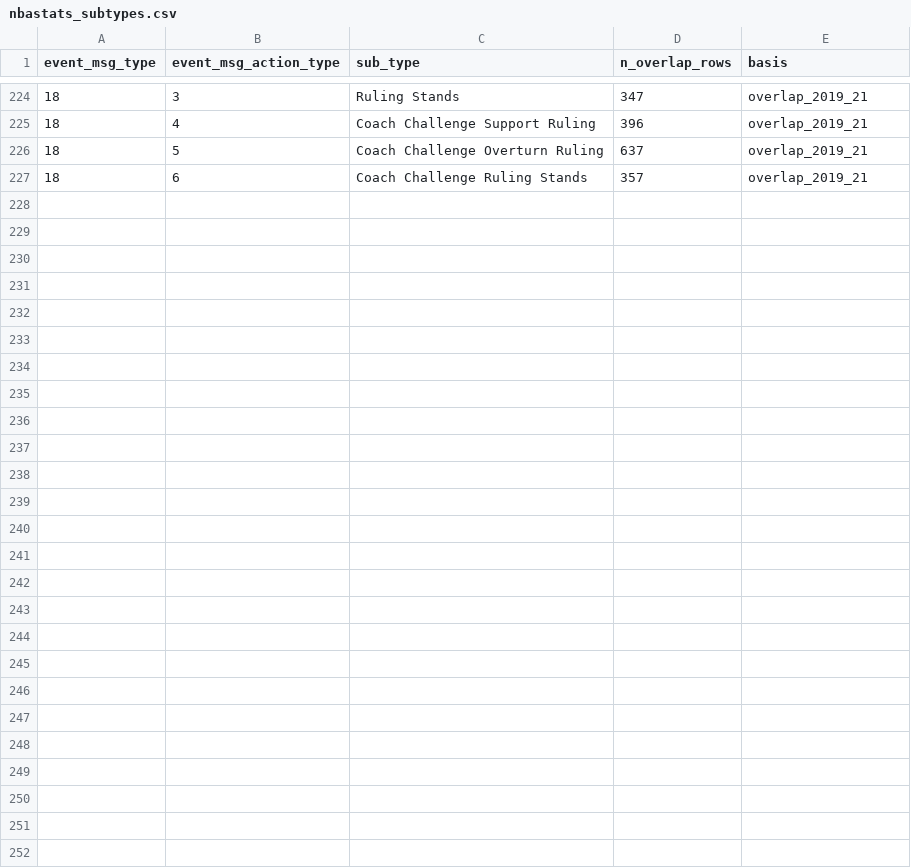
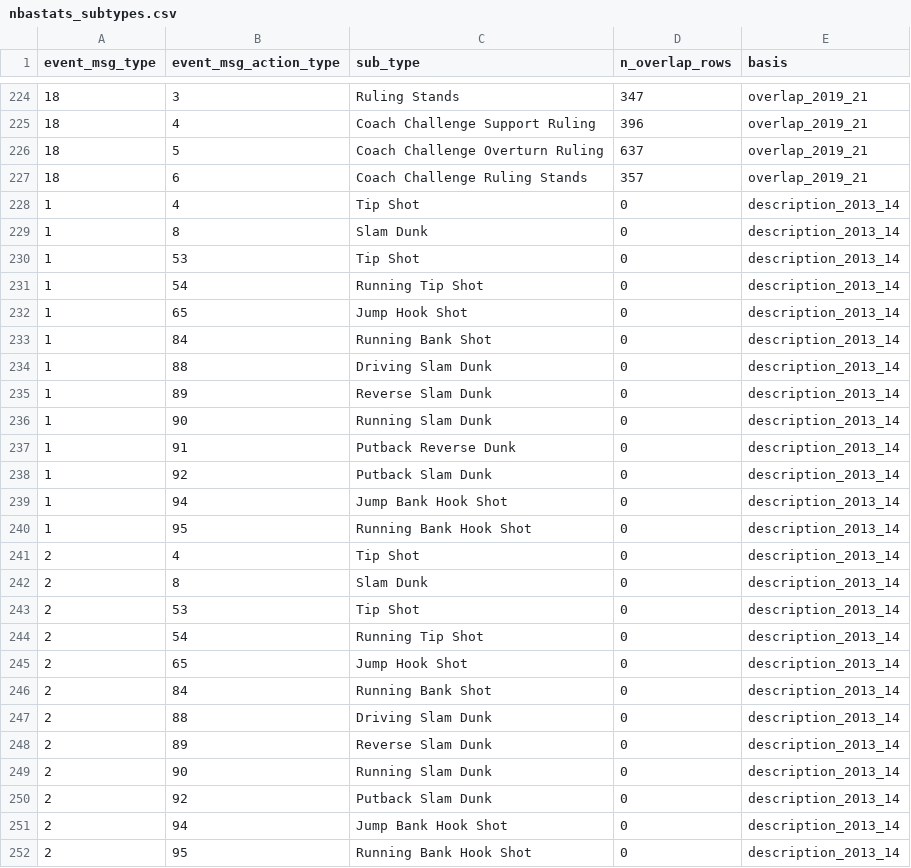
Before and after one commit to devinhanif/basketball_predictions, a CSV file: nba/ingest/nbastats_subtypes.csv, drawn as a sheet; only a part is shown, gaps mark what is left out; the diff names each change by its address in the sheet, - before the commit and + after, or states it on an @@ line.

Commit message:
history: load 2013-14 and 2014-15 from downloaded play-by-play; 2013-15 shot sub types named; qc, manifest, changelog

```diff
--- a/nba/ingest/nbastats_subtypes.csv
+++ b/nba/ingest/nbastats_subtypes.csv
+row 228: 1 | 4 | Tip Shot | 0 | description_2013_14
+row 229: 1 | 8 | Slam Dunk | 0 | description_2013_14
+row 230: 1 | 53 | Tip Shot | 0 | description_2013_14
+row 231: 1 | 54 | Running Tip Shot | 0 | description_2013_14
+row 232: 1 | 65 | Jump Hook Shot | 0 | description_2013_14
+row 233: 1 | 84 | Running Bank Shot | 0 | description_2013_14
+row 234: 1 | 88 | Driving Slam Dunk | 0 | description_2013_14
+row 235: 1 | 89 | Reverse Slam Dunk | 0 | description_2013_14
+row 236: 1 | 90 | Running Slam Dunk | 0 | description_2013_14
+row 237: 1 | 91 | Putback Reverse Dunk | 0 | description_2013_14
+row 238: 1 | 92 | Putback Slam Dunk | 0 | description_2013_14
+row 239: 1 | 94 | Jump Bank Hook Shot | 0 | description_2013_14
+row 240: 1 | 95 | Running Bank Hook Shot | 0 | description_2013_14
+row 241: 2 | 4 | Tip Shot | 0 | description_2013_14
+row 242: 2 | 8 | Slam Dunk | 0 | description_2013_14
+row 243: 2 | 53 | Tip Shot | 0 | description_2013_14
+row 244: 2 | 54 | Running Tip Shot | 0 | description_2013_14
+row 245: 2 | 65 | Jump Hook Shot | 0 | description_2013_14
+row 246: 2 | 84 | Running Bank Shot | 0 | description_2013_14
+row 247: 2 | 88 | Driving Slam Dunk | 0 | description_2013_14
+row 248: 2 | 89 | Reverse Slam Dunk | 0 | description_2013_14
+row 249: 2 | 90 | Running Slam Dunk | 0 | description_2013_14
+row 250: 2 | 92 | Putback Slam Dunk | 0 | description_2013_14
+row 251: 2 | 94 | Jump Bank Hook Shot | 0 | description_2013_14
+row 252: 2 | 95 | Running Bank Hook Shot | 0 | description_2013_14
```
Also changed, not shown: 3 other files.
